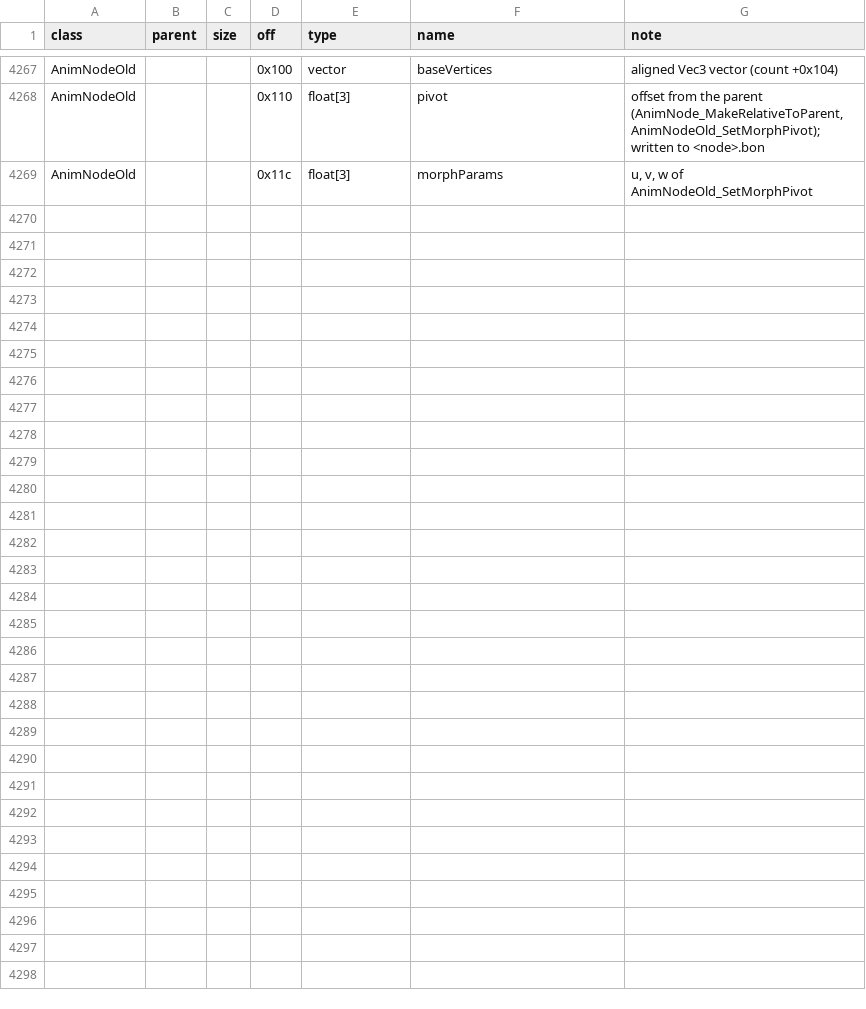
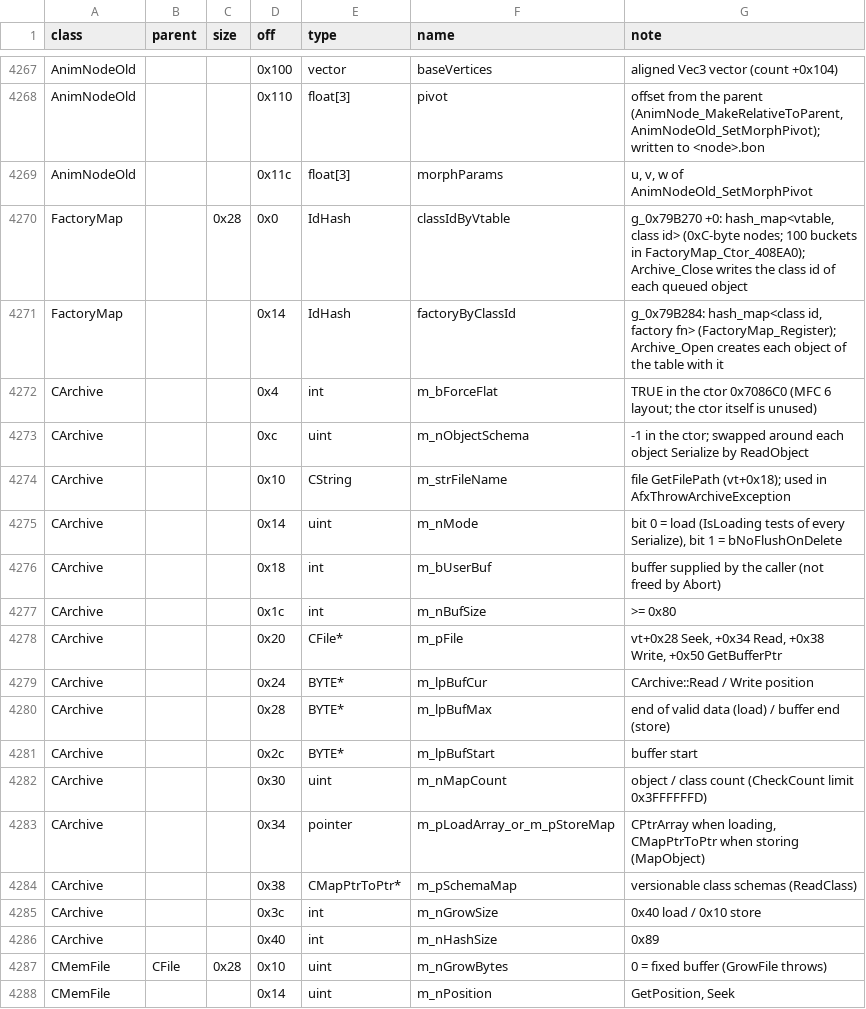
Before and after one commit to Kyr4l/ei-universal-mod, a TSV file: docs/game-exe/structs.tsv, drawn as a sheet; only a part is shown, gaps mark what is left out; the diff covers the shown part only; the diff names each change by its address in the sheet, - before the commit and + after, or states it on an @@ line.

```diff
--- a/docs/game-exe/structs.tsv
+++ b/docs/game-exe/structs.tsv
+row 4270: FactoryMap |  | 0x28 | 0x0 | IdHash | classIdByVtable | g_0x79B270 +0: hash_map<vtable, class id> (0xC-byte nodes; 100 buckets in FactoryMap_Ctor_408EA0); Archive_Close writes the class id of each queued object
+row 4271: FactoryMap |  |  | 0x14 | IdHash | factoryByClassId | g_0x79B284: hash_map<class id, factory fn> (FactoryMap_Register); Archive_Open creates each object of the table with it
+row 4272: CArchive |  |  | 0x4 | int | m_bForceFlat | TRUE in the ctor 0x7086C0 (MFC 6 layout; the ctor itself is unused)
+row 4273: CArchive |  |  | 0xc | uint | m_nObjectSchema | -1 in the ctor; swapped around each object Serialize by ReadObject
+row 4274: CArchive |  |  | 0x10 | CString | m_strFileName | file GetFilePath (vt+0x18); used in AfxThrowArchiveException
+row 4275: CArchive |  |  | 0x14 | uint | m_nMode | bit 0 = load (IsLoading tests of every Serialize), bit 1 = bNoFlushOnDelete
+row 4276: CArchive |  |  | 0x18 | int | m_bUserBuf | buffer supplied by the caller (not freed by Abort)
+row 4277: CArchive |  |  | 0x1c | int | m_nBufSize | >= 0x80
+row 4278: CArchive |  |  | 0x20 | CFile* | m_pFile | vt+0x28 Seek, +0x34 Read, +0x38 Write, +0x50 GetBufferPtr
+row 4279: CArchive |  |  | 0x24 | BYTE* | m_lpBufCur | CArchive::Read / Write position
+row 4280: CArchive |  |  | 0x28 | BYTE* | m_lpBufMax | end of valid data (load) / buffer end (store)
+row 4281: CArchive |  |  | 0x2c | BYTE* | m_lpBufStart | buffer start
+row 4282: CArchive |  |  | 0x30 | uint | m_nMapCount | object / class count (CheckCount limit 0x3FFFFFFD)
+row 4283: CArchive |  |  | 0x34 | pointer | m_pLoadArray_or_m_pStoreMap | CPtrArray when loading, CMapPtrToPtr when storing (MapObject)
+row 4284: CArchive |  |  | 0x38 | CMapPtrToPtr* | m_pSchemaMap | versionable class schemas (ReadClass)
+row 4285: CArchive |  |  | 0x3c | int | m_nGrowSize | 0x40 load / 0x10 store
+row 4286: CArchive |  |  | 0x40 | int | m_nHashSize | 0x89
+row 4287: CMemFile | CFile | 0x28 | 0x10 | uint | m_nGrowBytes | 0 = fixed buffer (GrowFile throws)
+row 4288: CMemFile |  |  | 0x14 | uint | m_nPosition | GetPosition, Seek
```
Also changed, not shown: 17 added rows and 11 edited cells elsewhere in this file, 6 other files.
